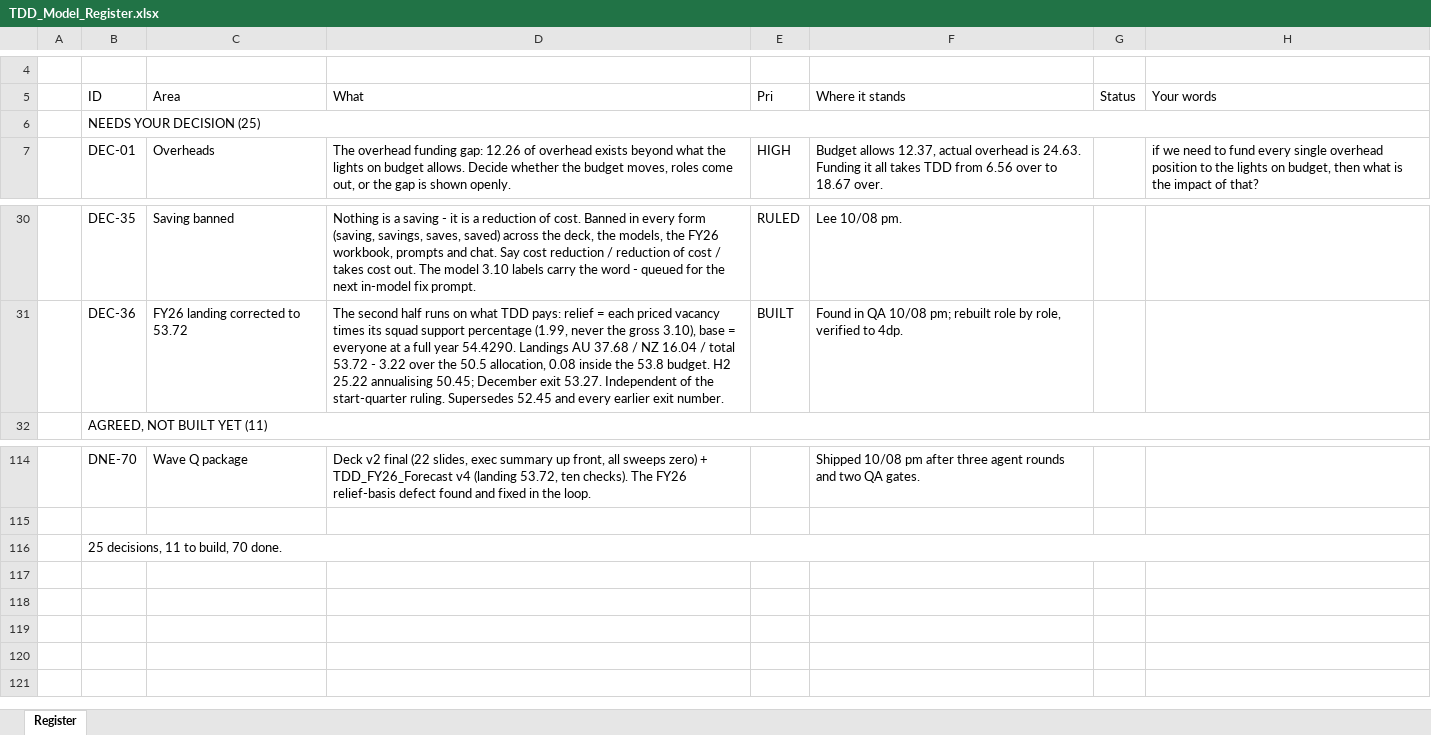
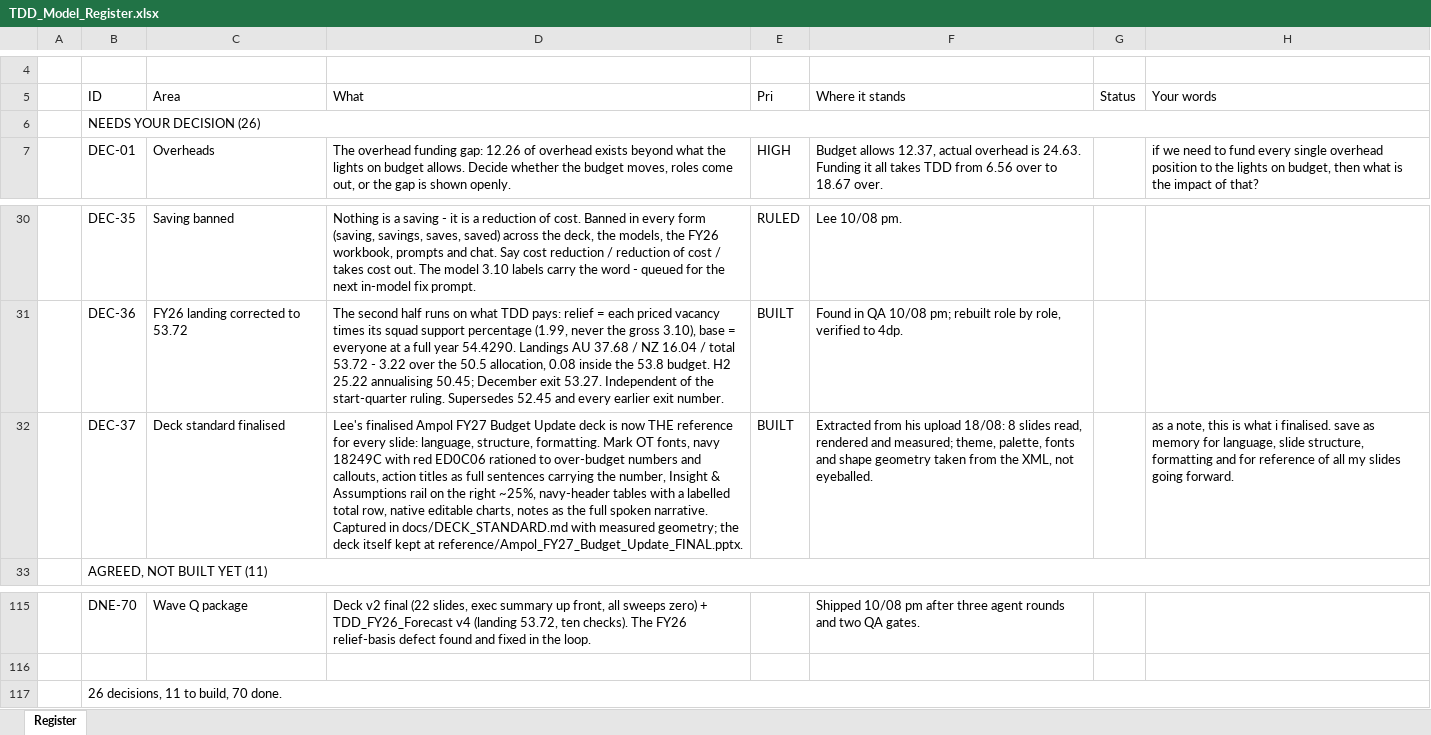
Before and after one commit to leewainescott-debug/anthropic-claude-code, an Excel workbook: docs/TDD_Model_Register.xlsx, sheet Register, drawn as a sheet; only a part is shown, gaps mark what is left out; values as stored, in another font and other column widths than the file's, no cell formats; addresses are those after the commit; the diff names each change by its address in the sheet, - before the commit and + after, or states it on an @@ line.

```diff
--- a/docs/TDD_Model_Register.xlsx (sheet Register)
+++ b/docs/TDD_Model_Register.xlsx (sheet Register)
-B6 (ID): NEEDS YOUR DECISION (25)
+B6 (ID): NEEDS YOUR DECISION (26)
+row 32:  | DEC-37 | Deck standard finalised | Lee's finalised Ampol FY27 Budget Update deck is now THE reference for every slide: language, structure, formatting. Mark OT fonts, navy 18249C with red ED0C06 rationed to over-budget numbers and callouts, action titles as full sentences carrying the number, Insight & Assumptions rail on the right ~25%, navy-header tables with a labelled total row, native editable charts, notes as the full spoken narrative. Captured in docs/DECK_STANDARD.md with measured geometry; the deck itself kept at reference/Ampol_FY27_Budget_Update_FINAL.pptx. | BUILT | Extracted from his upload 18/08: 8 slides read, rendered and measured; theme, palette, fonts and shape geometry taken from the XML, not eyeballed. |  | as a note, this is what i finalised. save as memory for language, slide structure, formatting and for reference of all my slides going forward.
-B117 (ID): 25 decisions, 11 to build, 70 done.
+B117 (ID): 26 decisions, 11 to build, 70 done.
```
Also changed, not shown: cell formats, 5 other files.
